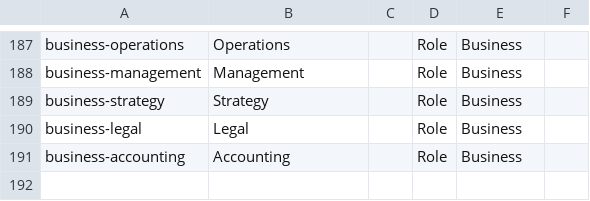
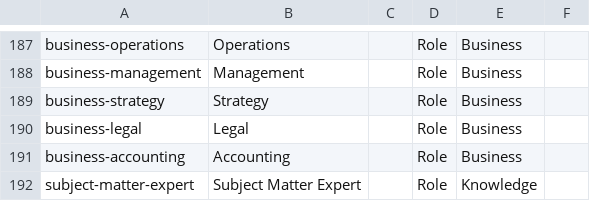
Before and after one commit to DemocracyLab/CivicTechExchange, a CSV file: common/models/Tag_definitions.csv, drawn as a sheet; only a part is shown, gaps mark what is left out; the diff names each change by its address in the sheet, - before the commit and + after, or states it on an @@ line.

Commit message:
Add Subject Matter Expert role

```diff
--- a/common/models/Tag_definitions.csv
+++ b/common/models/Tag_definitions.csv
+row 192: subject-matter-expert | Subject Matter Expert |  | Role | Knowledge
```
